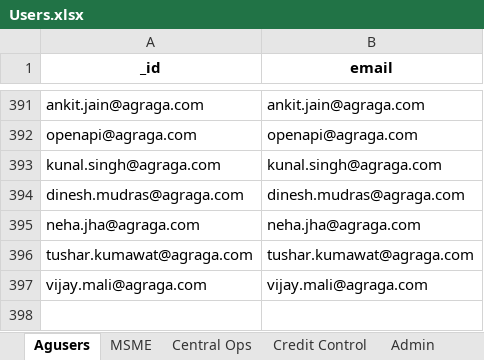
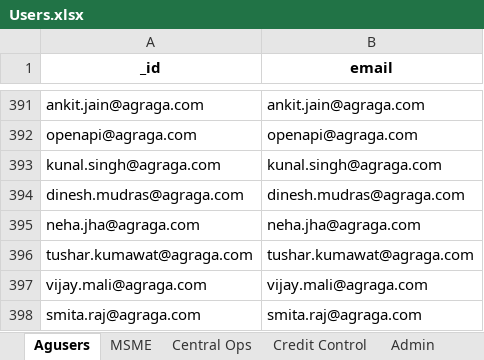
Before and after one commit to Ayyanagouda006/MSME-Shipment-Tracker, an Excel workbook: data/Users.xlsx, sheet Agusers, drawn as a sheet; only a part is shown, gaps mark what is left out; values as stored, in another font and other column widths than the file's, no borders; the diff names each change by its address in the sheet, - before the commit and + after, or states it on an @@ line.

```diff
--- a/data/Users.xlsx (sheet Agusers)
+++ b/data/Users.xlsx (sheet Agusers)
+row 398: smita.raj@agraga.com | smita.raj@agraga.com
```
Also changed, not shown: data/report.xlsx, 6 other files.
